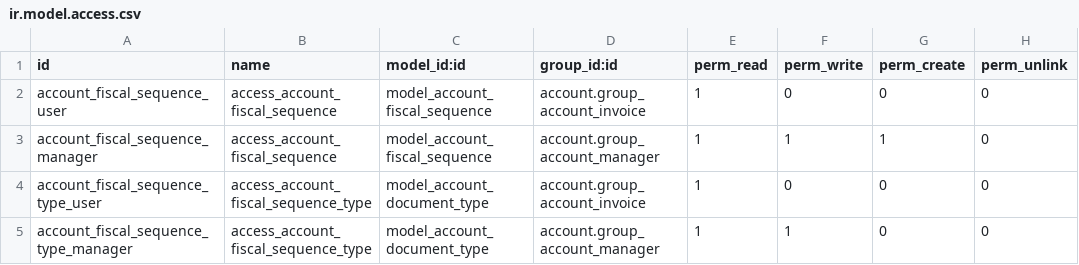
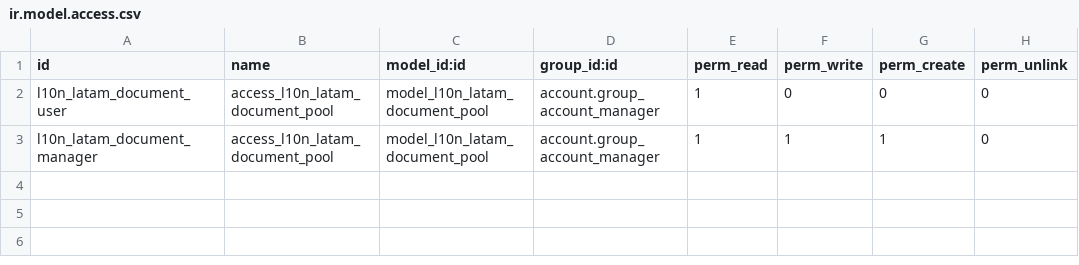
Before and after one commit to indexa-git/l10n-dominicana, a CSV file: l10n_do_accounting/security/ir.model.access.csv, drawn as a sheet.

Commit message:
[FIX] Correct menus, add security and fix fields

```diff
--- a/l10n_do_accounting/security/ir.model.access.csv
+++ b/l10n_do_accounting/security/ir.model.access.csv
@@ -1,5 +1,3 @@
 id,name,model_id:id,group_id:id,perm_read,perm_write,perm_create,perm_unlink
-account_fiscal_sequence_user,access_account_fiscal_sequence,model_account_fiscal_sequence,account.group_account_invoice,1,0,0,0
-account_fiscal_sequence_manager,access_account_fiscal_sequence,model_account_fiscal_sequence,account.group_account_manager,1,1,1,0
-account_fiscal_sequence_type_user,access_account_fiscal_sequence_type,model_account_document_type,account.group_account_invoice,1,0,0,0
-account_fiscal_sequence_type_manager,access_account_fiscal_sequence_type,model_account_document_type,account.group_account_manager,1,1,0,0
+l10n_latam_document_user,access_l10n_latam_document_pool,model_l10n_latam_document_pool,account.group_account_manager,1,0,0,0
+l10n_latam_document_manager,access_l10n_latam_document_pool,model_l10n_latam_document_pool,account.group_account_manager,1,1,1,0
```
Also changed, not shown: 3 other files.
